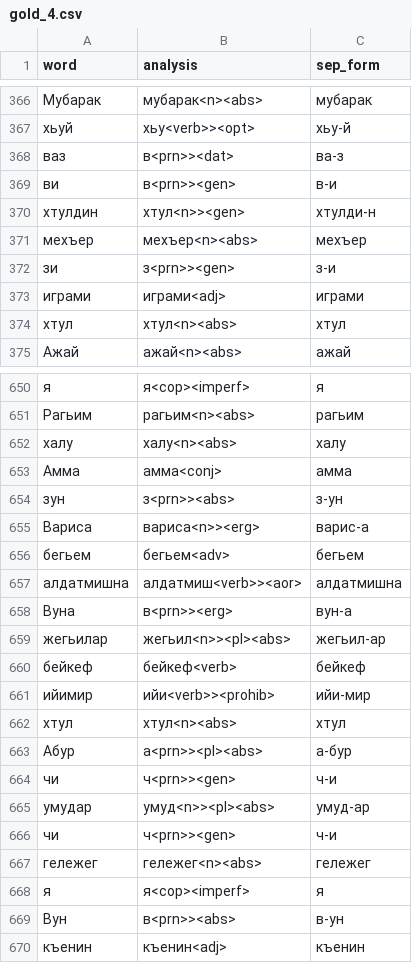
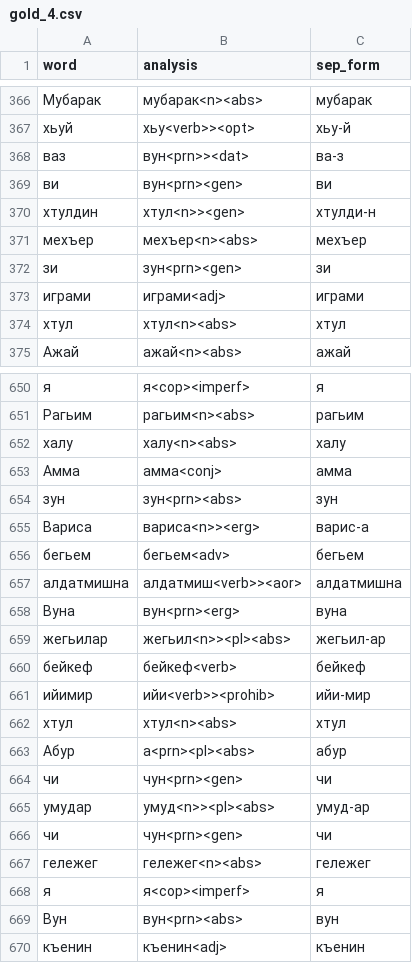
Before and after one commit to hemulitch/morphological-parser-for-Lezgian, a CSV file: accuracy/corpus_gold/gold_4.csv, drawn as a sheet; only a part is shown, gaps mark what is left out; the diff covers the shown part only; the diff names each change by its address in the sheet, - before the commit and + after, or states it on an @@ line.

```diff
--- a/accuracy/corpus_gold/gold_4.csv
+++ b/accuracy/corpus_gold/gold_4.csv
-B368 (analysis): в<prn>><dat>
+B368 (analysis): вун<prn>><dat>
-B369 (analysis): в<prn>><gen>
+B369 (analysis): вун<prn><gen>
-C369 (sep_form): в-и
+C369 (sep_form): ви
-B372 (analysis): з<prn>><gen>
+B372 (analysis): зун<prn><gen>
-C372 (sep_form): з-и
+C372 (sep_form): зи
-B654 (analysis): з<prn>><abs>
+B654 (analysis): зун<prn><abs>
-C654 (sep_form): з-ун
+C654 (sep_form): зун
-B658 (analysis): в<prn>><erg>
+B658 (analysis): вун<prn><erg>
-C658 (sep_form): вун-а
+C658 (sep_form): вуна
-B663 (analysis): а<prn>><pl><abs>
+B663 (analysis): а<prn><pl><abs>
-C663 (sep_form): а-бур
+C663 (sep_form): абур
-B664 (analysis): ч<prn>><gen>
+B664 (analysis): чун<prn><gen>
-C664 (sep_form): ч-и
+C664 (sep_form): чи
-B666 (analysis): ч<prn>><gen>
+B666 (analysis): чун<prn><gen>
-C666 (sep_form): ч-и
+C666 (sep_form): чи
-B669 (analysis): в<prn>><abs>
+B669 (analysis): вун<prn><abs>
-C669 (sep_form): в-ун
+C669 (sep_form): вун
```
Also changed, not shown: 151 edited cells elsewhere in this file.
